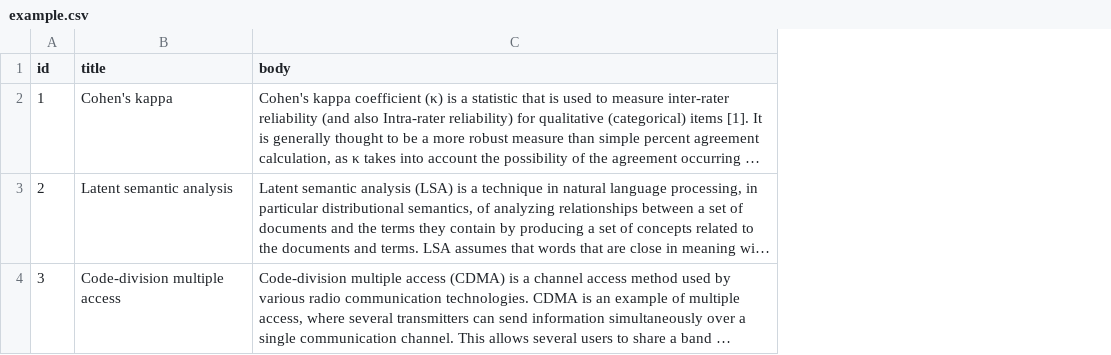
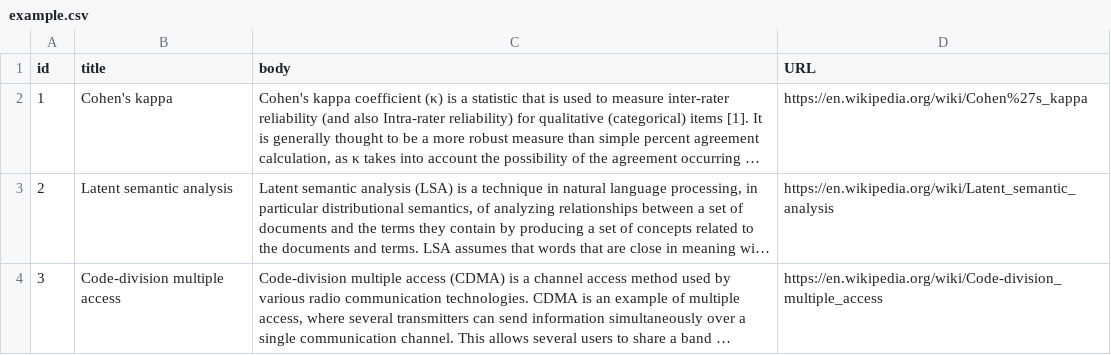
Before and after one commit to muraokamasaki/search_engine, a CSV file: example.csv, drawn as a sheet; long unchanged cells end in …; the diff names each change by its address in the sheet, - before the commit and + after, or states it on an @@ line.

```diff
--- a/example.csv
+++ b/example.csv
+column D (URL), rows 2-4: https://en.wikipedia.org/wiki/Cohen%27s_kappa | https://en.wikipedia.org/wiki/Latent_semantic_analysis | https://en.wikipedia.org/wiki/Code-division_multiple_access
```
Also changed, not shown: 2 other files.
